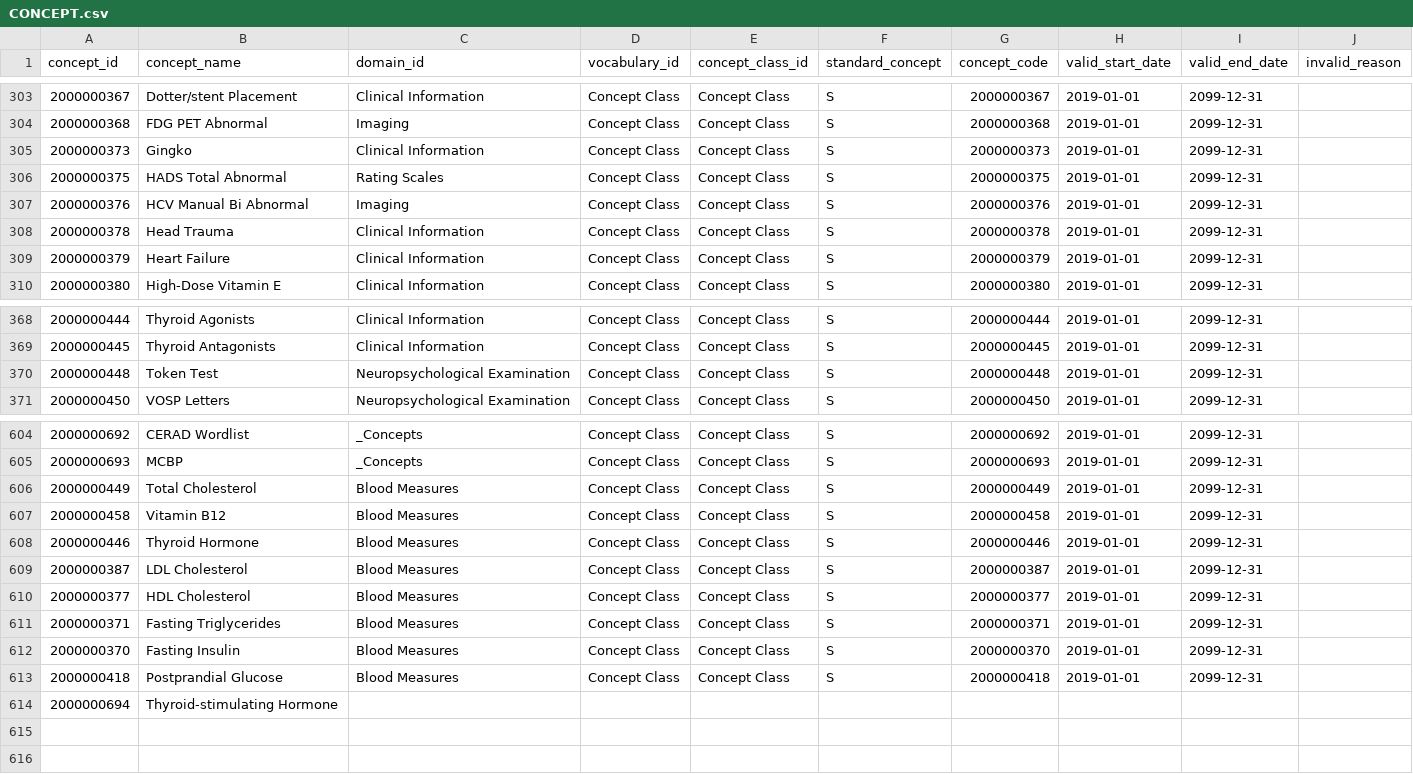
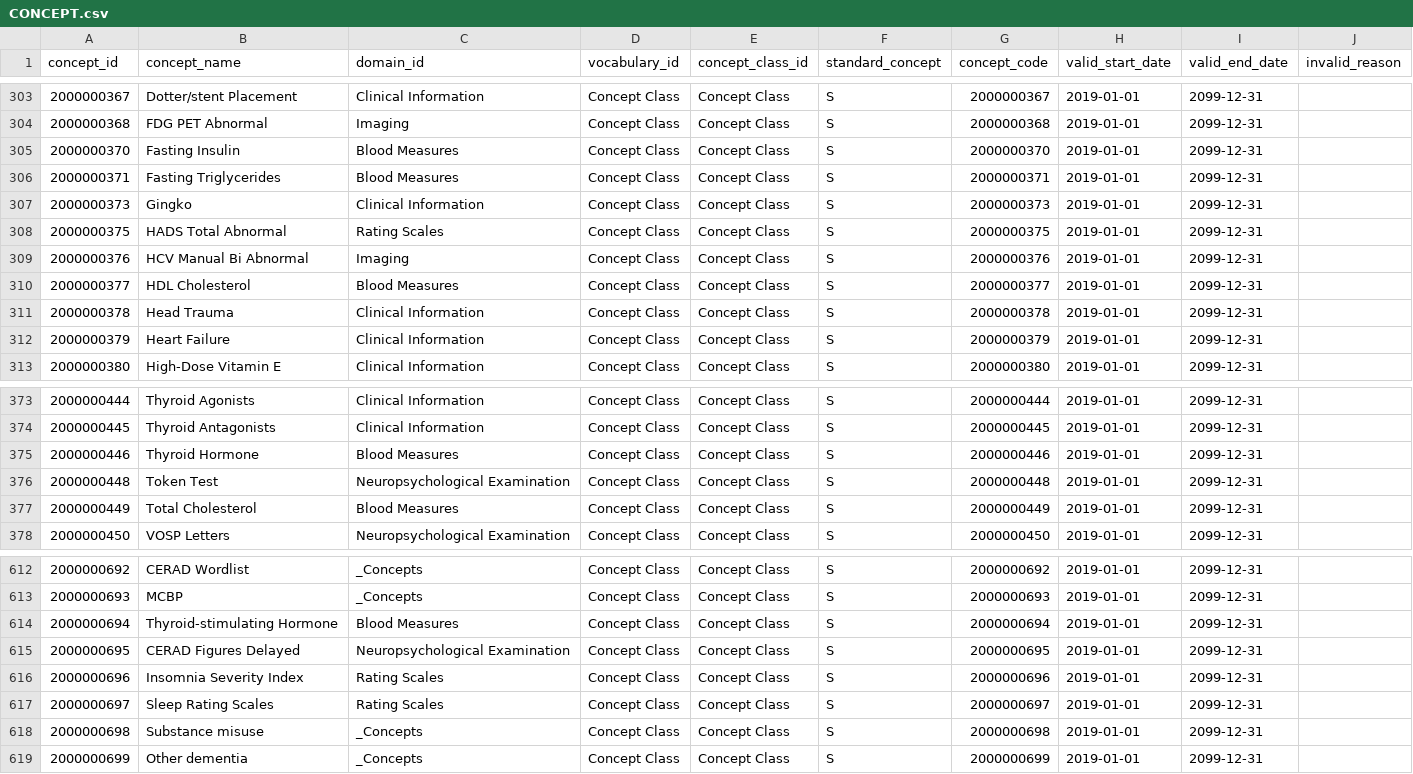
Before and after one commit to bioinformatics-ua/CMToolkit, a CSV file: UsagiConceptMapping/Vocabularies/CONCEPT.csv, drawn as a sheet; only a part is shown, gaps mark what is left out; the diff covers the shown part only.

Commit message:
Add more concept mappings with a draft structure to calculate abnormal and cut offs measurements

```diff
--- a/UsagiConceptMapping/Vocabularies/CONCEPT.csv
+++ b/UsagiConceptMapping/Vocabularies/CONCEPT.csv
@@ -304,2 +304,4 @@ concept_id	concept_name	domain_id	vocabulary_id	concept_class_id	standard_concep
 2000000368	FDG PET Abnormal	Imaging	Concept Class	Concept Class	S	2000000368	2019-01-01	2099-12-31	
+2000000370	Fasting Insulin	Blood Measures	Concept Class	Concept Class	S	2000000370	2019-01-01	2099-12-31	
+2000000371	Fasting Triglycerides	Blood Measures	Concept Class	Concept Class	S	2000000371	2019-01-01	2099-12-31	
 2000000373	Gingko	Clinical Information	Concept Class	Concept Class	S	2000000373	2019-01-01	2099-12-31	
@@ -307,2 +309,3 @@ concept_id	concept_name	domain_id	vocabulary_id	concept_class_id	standard_concep
 2000000376	HCV Manual Bi Abnormal	Imaging	Concept Class	Concept Class	S	2000000376	2019-01-01	2099-12-31	
+2000000377	HDL Cholesterol	Blood Measures	Concept Class	Concept Class	S	2000000377	2019-01-01	2099-12-31	
 2000000378	Head Trauma	Clinical Information	Concept Class	Concept Class	S	2000000378	2019-01-01	2099-12-31	
@@ -369,3 +374,5 @@ concept_id	concept_name	domain_id	vocabulary_id	concept_class_id	standard_concep
 2000000445	Thyroid Antagonists	Clinical Information	Concept Class	Concept Class	S	2000000445	2019-01-01	2099-12-31	
+2000000446	Thyroid Hormone	Blood Measures	Concept Class	Concept Class	S	2000000446	2019-01-01	2099-12-31	
 2000000448	Token Test	Neuropsychological Examination	Concept Class	Concept Class	S	2000000448	2019-01-01	2099-12-31	
+2000000449	Total Cholesterol	Blood Measures	Concept Class	Concept Class	S	2000000449	2019-01-01	2099-12-31	
 2000000450	VOSP Letters	Neuropsychological Examination	Concept Class	Concept Class	S	2000000450	2019-01-01	2099-12-31	
@@ -605,10 +613,7 @@ concept_id	concept_name	domain_id	vocabulary_id	concept_class_id	standard_concep
 2000000693	MCBP	_Concepts	Concept Class	Concept Class	S	2000000693	2019-01-01	2099-12-31	
-2000000449	Total Cholesterol	Blood Measures	Concept Class	Concept Class	S	2000000449	2019-01-01	2099-12-31	
-2000000458	Vitamin B12	Blood Measures	Concept Class	Concept Class	S	2000000458	2019-01-01	2099-12-31	
-2000000446	Thyroid Hormone	Blood Measures	Concept Class	Concept Class	S	2000000446	2019-01-01	2099-12-31	
-2000000387	LDL Cholesterol	Blood Measures	Concept Class	Concept Class	S	2000000387	2019-01-01	2099-12-31	
-2000000377	HDL Cholesterol	Blood Measures	Concept Class	Concept Class	S	2000000377	2019-01-01	2099-12-31	
-2000000371	Fasting Triglycerides	Blood Measures	Concept Class	Concept Class	S	2000000371	2019-01-01	2099-12-31	
-2000000370	Fasting Insulin	Blood Measures	Concept Class	Concept Class	S	2000000370	2019-01-01	2099-12-31	
-2000000418	Postprandial Glucose	Blood Measures	Concept Class	Concept Class	S	2000000418	2019-01-01	2099-12-31	
-2000000694	Thyroid-stimulating Hormone								
+2000000694	Thyroid-stimulating Hormone	Blood Measures	Concept Class	Concept Class	S	2000000694	2019-01-01	2099-12-31	
+2000000695	CERAD Figures Delayed	Neuropsychological Examination	Concept Class	Concept Class	S	2000000695	2019-01-01	2099-12-31	
+2000000696	Insomnia Severity Index	Rating Scales	Concept Class	Concept Class	S	2000000696	2019-01-01	2099-12-31	
+2000000697	Sleep Rating Scales	Rating Scales	Concept Class	Concept Class	S	2000000697	2019-01-01	2099-12-31	
+2000000698	Substance misuse	_Concepts	Concept Class	Concept Class	S	2000000698	2019-01-01	2099-12-31	
+2000000699	Other dementia	_Concepts	Concept Class	Concept Class	S	2000000699	2019-01-01	2099-12-31	
```
Also changed, not shown: 2 added rows elsewhere in this file, UsagiConceptMapping/Vocabularies/CONCEPT_ANCESTOR.csv, material/Berlin/3_Mappings/UsagiContentMapping_v4.csv, 14 other files.
